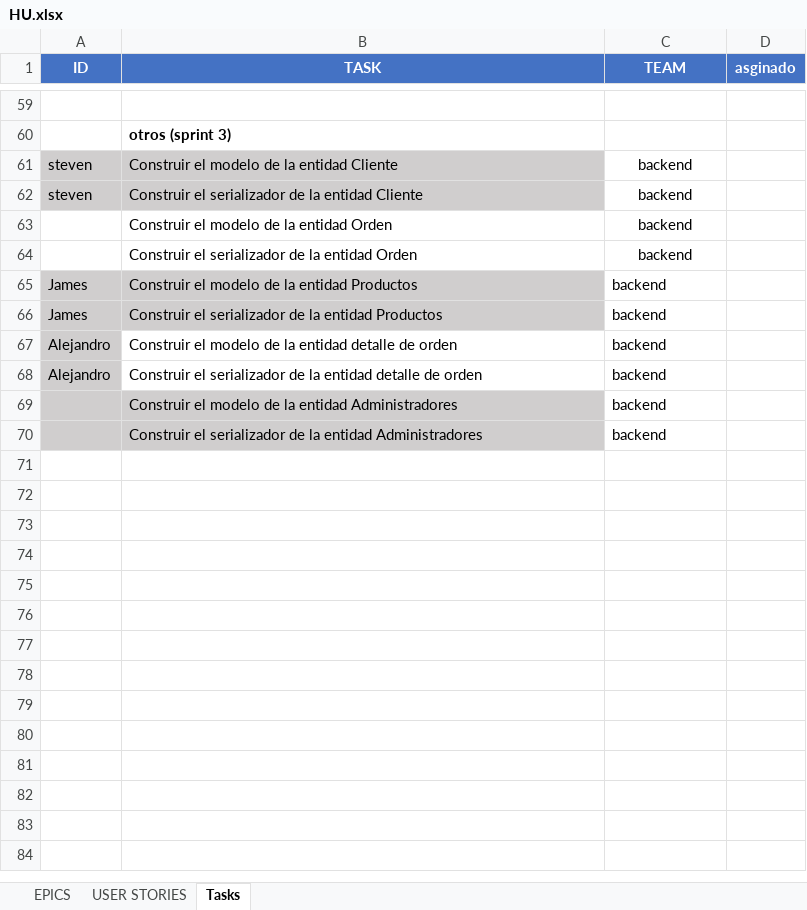
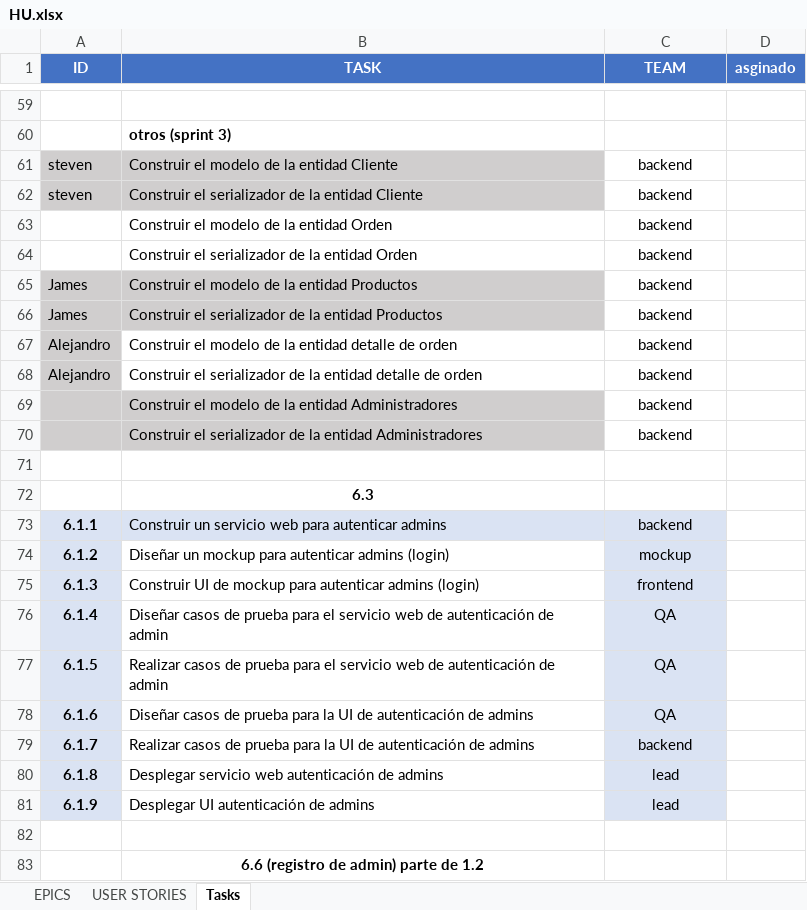
Before and after one commit to jhairssteven/ssacg, an Excel workbook: files/project requirements/HU/HU.xlsx, sheet Tasks, drawn as a sheet; only a part is shown, gaps mark what is left out; values as stored, in another font and other column widths than the file's, no borders; conditional formats not drawn; the diff covers the shown part only; the diff names each change by its address in the sheet, - before the commit and + after, or states it on an @@ line.

```diff
--- a/files/project requirements/HU/HU.xlsx (sheet Tasks)
+++ b/files/project requirements/HU/HU.xlsx (sheet Tasks)
-C65:C70 alignment: left
+C65:C70 alignment: center
+row 71: (empty)
+row 72:  | 6.3
+row 73: 6.1.1 | Construir un servicio web para autenticar admins | backend
+row 74: 6.1.2 | Diseñar un mockup para autenticar admins (login) | mockup
+row 75: 6.1.3 | Construir UI de mockup para autenticar admins (login) | frontend
+row 76: 6.1.4 | Diseñar casos de prueba para el servicio web de autenticación de admin | QA
+row 77: 6.1.5 | Realizar casos de prueba para el servicio web de autenticación de admin | QA
+row 78: 6.1.6 | Diseñar casos de prueba para la UI de autenticación de admins | QA
+row 79: 6.1.7 | Realizar casos de prueba para la UI de autenticación de admins | backend
+row 80: 6.1.8 | Desplegar servicio web autenticación de admins | lead
+row 81: 6.1.9 | Desplegar UI autenticación de admins | lead
+row 82: (empty)
+row 83:  | 6.6 (registro de admin) parte de 1.2
```
Also changed, not shown: 9 added rows elsewhere in this sheet, 5 other files.
